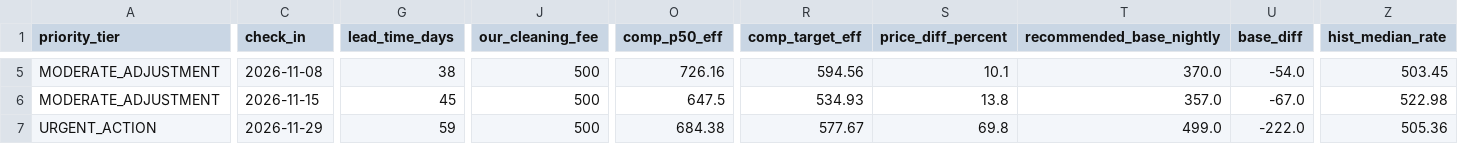
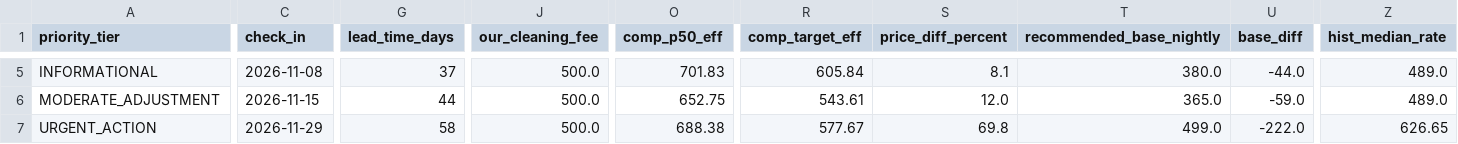
Before and after one commit to ivanpenkov/str-price-advisor, a CSV file: docs/latest_sheet.csv, drawn as a sheet; only a part is shown, gaps mark what is left out; the diff covers the shown part only; the diff names each change by its address in the sheet, - before the commit and + after, or states it on an @@ line.

```diff
--- a/docs/latest_sheet.csv
+++ b/docs/latest_sheet.csv
-A5 (priority_tier): MODERATE_ADJUSTMENT
+A5 (priority_tier): INFORMATIONAL
-G5 (lead_time_days): 38
+G5 (lead_time_days): 37
-J5:J7 (our_cleaning_fee): 500
+J5:J7 (our_cleaning_fee): 500.0
-O5 (comp_p50_eff): 726.16
+O5 (comp_p50_eff): 701.83
-R5 (comp_target_eff): 594.56
+R5 (comp_target_eff): 605.84
-S5 (price_diff_percent): 10.1
+S5 (price_diff_percent): 8.1
-T5 (recommended_base_nightly): 370.0
+T5 (recommended_base_nightly): 380.0
-U5 (base_diff): -54.0
+U5 (base_diff): -44.0
-Z5 (hist_median_rate): 503.45
+Z5 (hist_median_rate): 489.0
-G6 (lead_time_days): 45
+G6 (lead_time_days): 44
-O6 (comp_p50_eff): 647.5
+O6 (comp_p50_eff): 652.75
-R6 (comp_target_eff): 534.93
+R6 (comp_target_eff): 543.61
-S6 (price_diff_percent): 13.8
+S6 (price_diff_percent): 12.0
-T6 (recommended_base_nightly): 357.0
+T6 (recommended_base_nightly): 365.0
-U6 (base_diff): -67.0
+U6 (base_diff): -59.0
-Z6 (hist_median_rate): 522.98
+Z6 (hist_median_rate): 489.0
-G7 (lead_time_days): 59
+G7 (lead_time_days): 58
-O7 (comp_p50_eff): 684.38
+O7 (comp_p50_eff): 688.38
-Z7 (hist_median_rate): 505.36
+Z7 (hist_median_rate): 626.65
```
Also changed, not shown: 138 edited cells elsewhere in this file, 8 other files.
